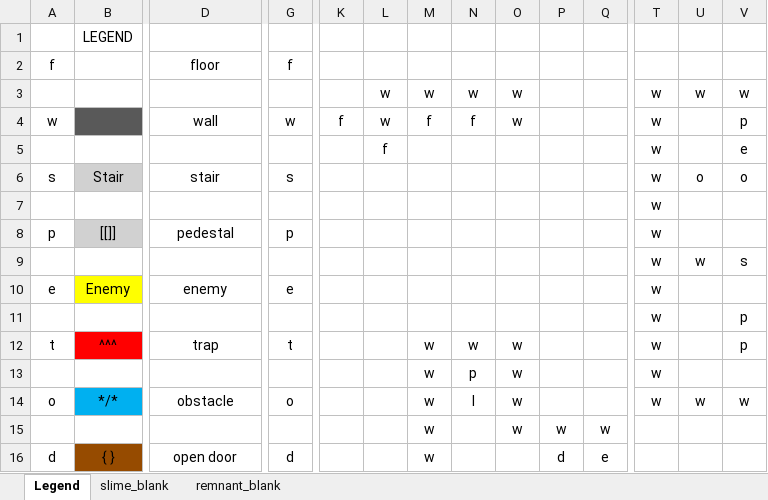
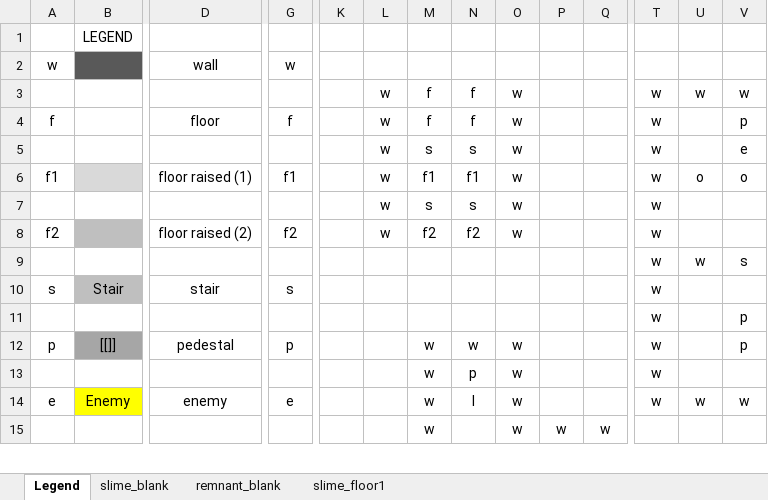
Before and after one commit to weberdev/DungeonGoop, an Excel workbook: Level Design/Level_Design_Book.xlsx, sheet Legend, drawn as a sheet; only a part is shown, gaps mark what is left out; values as stored, in another font and other column widths than the file's, no borders; conditional formats not drawn; removed rows and columns are numbered as before the commit, all else as after; rows hold the shown columns only; the diff covers the shown part only; the diff names each change by its address in the sheet, - before the commit and + after, or states it on an @@ line.

```diff
--- a/Level Design/Level_Design_Book.xlsx (sheet Legend)
+++ b/Level Design/Level_Design_Book.xlsx (sheet Legend)
+sheet tab: slime_floor1
-row 2: f |  | floor | f
+row 2: w |  | wall | w
-M3: w
+M3: f
-N3: w
+N3: f
-A4: w
+A4: f
-B4 fill: #595959
+B4 fill: none
-D4: wall
+D4: floor
-G4: w
+G4: f
-K4: f
+K4: (empty)
-L5: f
+L5: w
-M5: (empty)
+M5: s
-N5: (empty)
+N5: s
-O5: (empty)
+O5: w
-row 6: s | Stair | stair | s |  |  |  |  |  |  |  | w | o | o
-row 7:  |  |  |  |  |  |  |  |  |  |  | w
-row 8: p | [[]] | pedestal | p |  |  |  |  |  |  |  | w
+row 6: f1 |  | floor raised (1) | f1 |  | w | f1 | f1 | w |  |  | w | o | o
+row 7:  |  |  |  |  | w | s | s | w |  |  | w
+row 8: f2 |  | floor raised (2) | f2 |  | w | f2 | f2 | w |  |  | w
-row 10: e | Enemy | enemy | e |  |  |  |  |  |  |  | w
+row 10: s | Stair | stair | s |  |  |  |  |  |  |  | w
-A12: t
+A12: p
-B12: ^^^
+B12: [[]]
-B12 fill: #FF0000
+B12 fill: #A6A6A6
-D12: trap
+D12: pedestal
-G12: t
+G12: p
-A14: o
+A14: e
-B14: */*
+B14: Enemy
-B14 fill: #00B0F0
+B14 fill: #FFFF00
-D14: obstacle
+D14: enemy
-G14: o
+G14: e
-row 16: d | { } | open door | d |  |  | w |  |  | d | e
```
Also changed, not shown: 5 added rows elsewhere in this sheet, sheet slime_blank, sheet remnant_blank, 3 other files.
